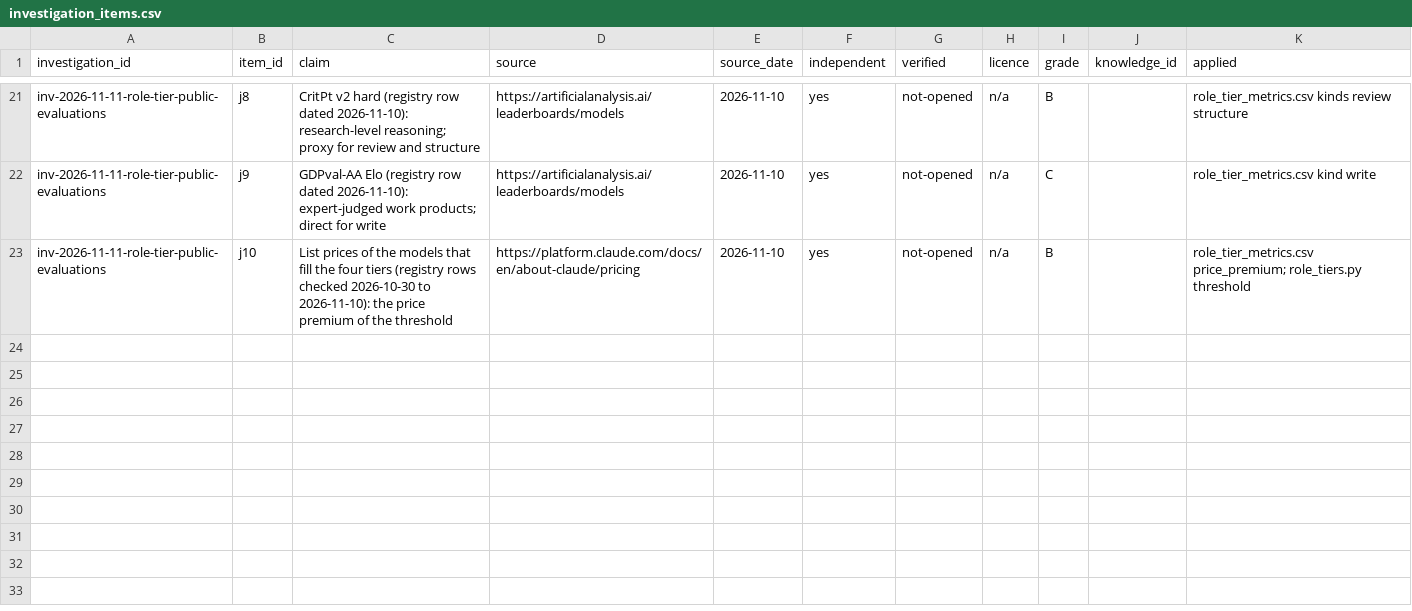
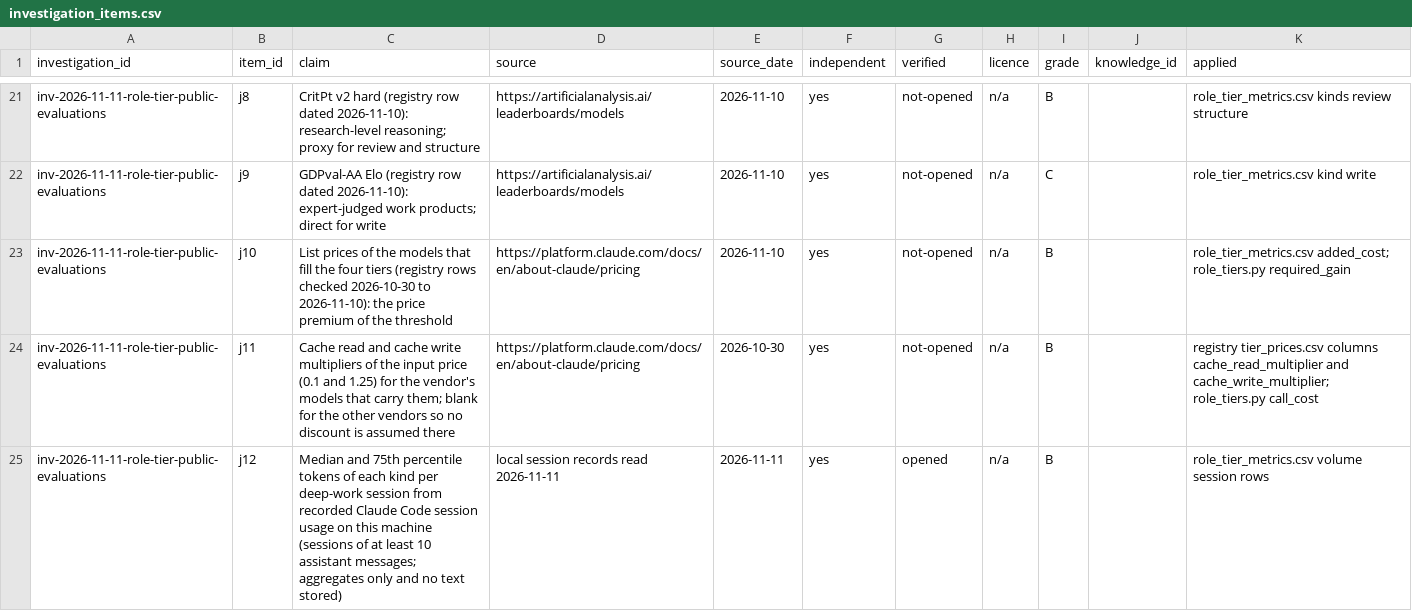
Before and after one commit to SpiritualData/ai-hub-of-hubs-structure, a CSV file: hubofhubs/registry/investigation_items.csv, drawn as a sheet; only a part is shown, gaps mark what is left out.

```diff
--- a/hubofhubs/registry/investigation_items.csv
+++ b/hubofhubs/registry/investigation_items.csv
@@ -22,2 +22,4 @@ inv-2026-11-11-role-tier-public-evaluations,j8,CritPt v2 hard (registry row date
 inv-2026-11-11-role-tier-public-evaluations,j9,GDPval-AA Elo (registry row dated 2026-11-10): expert-judged work products; direct for write,https://artificialanalysis.ai/leaderboards/models,2026-11-10,yes,not-opened,n/a,C,,role_tier_metrics.csv kind write
-inv-2026-11-11-role-tier-public-evaluations,j10,List prices of the models that fill the four tiers (registry rows checked 2026-10-30 to 2026-11-10): the price premium of the threshold,https://platform.claude.com/docs/en/about-claude/pricing,2026-11-10,yes,not-opened,n/a,B,,role_tier_metrics.csv price_premium; role_tiers.py threshold
+inv-2026-11-11-role-tier-public-evaluations,j10,List prices of the models that fill the four tiers (registry rows checked 2026-10-30 to 2026-11-10): the price premium of the threshold,https://platform.claude.com/docs/en/about-claude/pricing,2026-11-10,yes,not-opened,n/a,B,,role_tier_metrics.csv added_cost; role_tiers.py required_gain
+inv-2026-11-11-role-tier-public-evaluations,j11,Cache read and cache write multipliers of the input price (0.1 and 1.25) for the vendor's models that carry them; blank for the other vendors so no discount is assumed there,https://platform.claude.com/docs/en/about-claude/pricing,2026-10-30,yes,not-opened,n/a,B,,registry tier_prices.csv columns cache_read_multiplier and cache_write_multiplier; role_tiers.py call_cost
+inv-2026-11-11-role-tier-public-evaluations,j12,Median and 75th percentile tokens of each kind per deep-work session from recorded Claude Code session usage on this machine (sessions of at least 10 assistant messages; aggregates only and no text stored),local session records read 2026-11-11,2026-11-11,yes,opened,n/a,B,,role_tier_metrics.csv volume session rows
```
Also changed, not shown: hubofhubs/registry/investigations.csv, hubofhubs/registry/tier_prices.csv, 8 other files.
